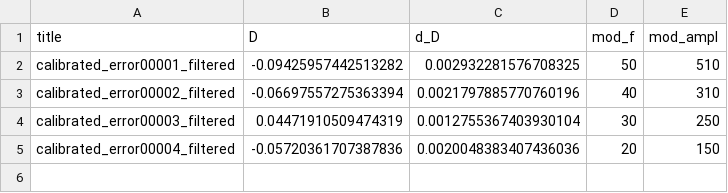
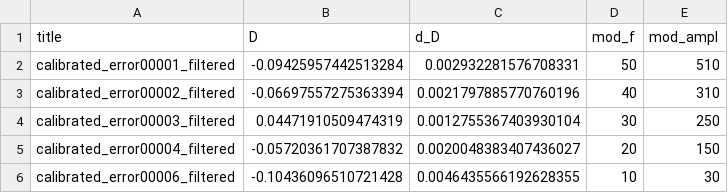
Before and after one commit to marta-uni/QLab_cavity, a CSV file: data_non_confocal/clean_data/calib_slopes.csv, drawn as a sheet.

Commit message:
adding error6

```diff
--- a/data_non_confocal/clean_data/calib_slopes.csv
+++ b/data_non_confocal/clean_data/calib_slopes.csv
@@ -1,5 +1,6 @@
 title,D,d_D,mod_f,mod_ampl
-calibrated_error00001_filtered,-0.09425957442513282,0.002932281576708325,50,510
+calibrated_error00001_filtered,-0.09425957442513284,0.002932281576708331,50,510
 calibrated_error00002_filtered,-0.06697557275363394,0.0021797885770760196,40,310
 calibrated_error00003_filtered,0.04471910509474319,0.0012755367403930104,30,250
-calibrated_error00004_filtered,-0.05720361707387836,0.0020048383407436036,20,150
+calibrated_error00004_filtered,-0.05720361707387832,0.0020048383407436027,20,150
+calibrated_error00006_filtered,-0.10436096510721428,0.0046435566192628355,10,30
```
Also changed, not shown: 9 other files.
